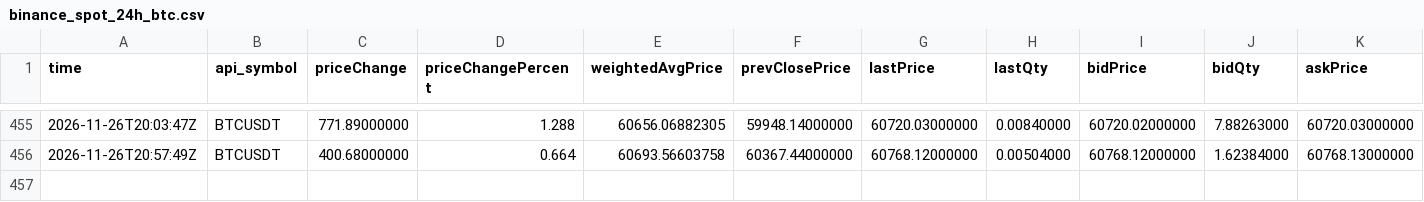
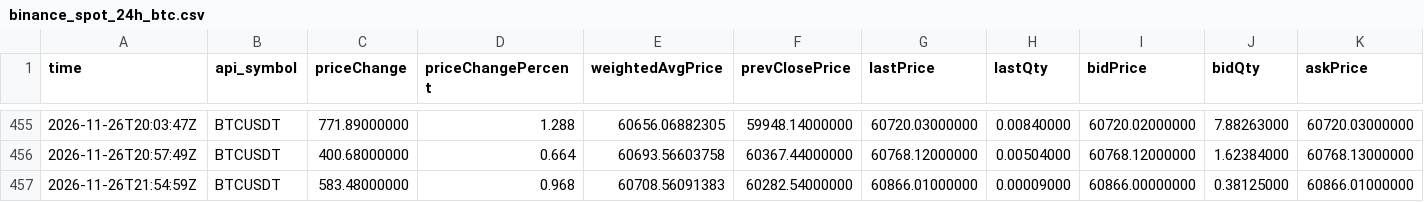
Before and after one commit to naoki6154-jpg/xrp-forecast, a CSV file: data/raw/jp_relay/binance_spot_24h_btc.csv, drawn as a sheet; only a part is shown, gaps mark what is left out; rows hold the shown columns only; the diff names each change by its address in the sheet, - before the commit and + after, or states it on an @@ line.

```diff
--- a/data/raw/jp_relay/binance_spot_24h_btc.csv
+++ b/data/raw/jp_relay/binance_spot_24h_btc.csv
+row 457: 2026-11-26T21:54:59Z | BTCUSDT | 583.48000000 | 0.968 | 60708.56091383 | 60282.54000000 | 60866.01000000 | 0.00009000 | 60866.00000000 | 0.38125000 | 60866.01000000
```
Also changed, not shown: data/raw/jp_relay/binance_oi_hist_1h_btc.csv, data/raw/jp_relay/binance_oi_hist_1h_xrp.csv, 30 other files.
